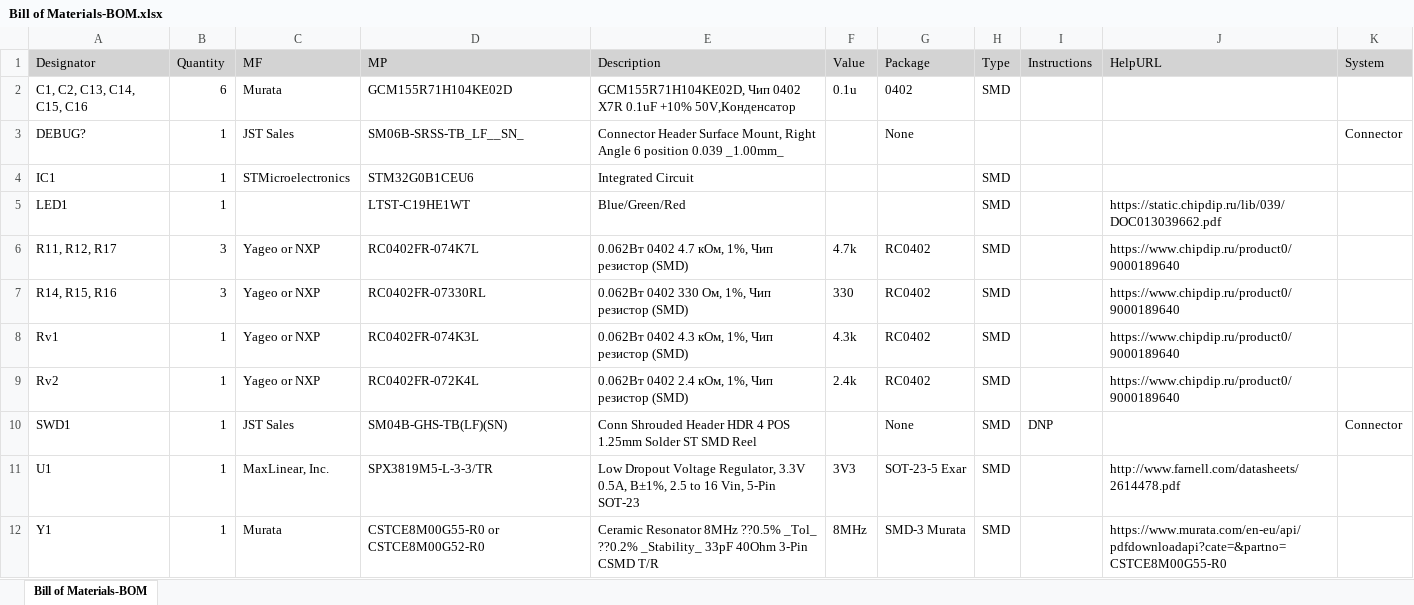
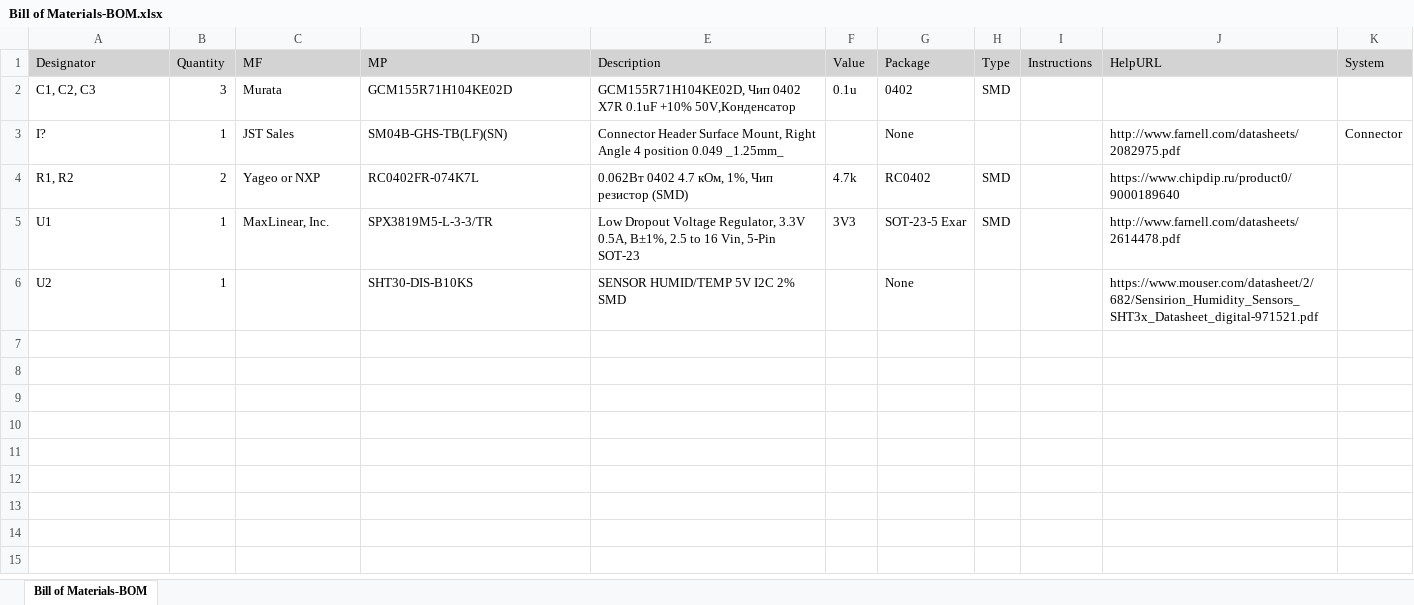
Before and after one commit to RaccoonLabHardware/SHT30-MODULE, an Excel workbook: Project Outputs/BOM/Bill of Materials-BOM.xlsx, sheet Bill of Materials-BOM, drawn as a sheet; values as stored, in another font and other column widths than the file's, no borders; removed rows and columns are numbered as before the commit, all else as after; the diff names each change by its address in the sheet, - before the commit and + after, or states it on an @@ line.

Commit message:
update outputs

```diff
--- a/Project Outputs/BOM/Bill of Materials-BOM.xlsx (sheet Bill of Materials-BOM)
+++ b/Project Outputs/BOM/Bill of Materials-BOM.xlsx (sheet Bill of Materials-BOM)
-A2 (Designator): C1, C2, C13, C14, C15, C16
+A2 (Designator): C1, C2, C3
-B2 (Quantity): 6
+B2 (Quantity): 3
-A3 (Designator): DEBUG?
+A3 (Designator): I?
-D3 (MP): SM06B-SRSS-TB_LF__SN_
+D3 (MP): SM04B-GHS-TB(LF)(SN)
-E3 (Description): …Right Angle 6 position 0.039 _1.00mm_
+E3 (Description): …Right Angle 4 position 0.049 _1.25mm_
-J3 (HelpURL): (empty)
+J3 (HelpURL): http://www.farnell.com/datasheets/2082975.pdf
-row 4: IC1 | 1 | STMicroelectronics | STM32G0B1CEU6 | Integrated Circuit |  |  | SMD
-row 5: LED1 | 1 |  | LTST-C19HE1WT | Blue/Green/Red |  |  | SMD |  | https://static.chipdip.ru/lib/039/DOC013039662.pdf
-A4 (Designator): R11, R12, R17
+A4 (Designator): R1, R2
-B4 (Quantity): 3
+B4 (Quantity): 2
-row 7: R14, R15, R16 | 3 | Yageo or NXP | RC0402FR-07330RL | 0.062Вт 0402 330 Ом, 1%, Чип резистор (SMD) | 330 | RC0402 | SMD |  | https://www.chipdip.ru/product0/9000189640
-row 8: Rv1 | 1 | Yageo or NXP | RC0402FR-074K3L | 0.062Вт 0402 4.3 кОм, 1%, Чип резистор (SMD) | 4.3k | RC0402 | SMD |  | https://www.chipdip.ru/product0/9000189640
-row 9: Rv2 | 1 | Yageo or NXP | RC0402FR-072K4L | 0.062Вт 0402 2.4 кОм, 1%, Чип резистор (SMD) | 2.4k | RC0402 | SMD |  | https://www.chipdip.ru/product0/9000189640
-row 10: SWD1 | 1 | JST Sales | SM04B-GHS-TB(LF)(SN) | Conn Shrouded Header HDR 4 POS 1.25mm Solder ST SMD Reel |  | None | SMD | DNP |  | Connector
-row 12: Y1 | 1 | Murata | CSTCE8M00G55-R0 or CSTCE8M00G52-R0 | Ceramic Resonator 8MHz ??0.5% _Tol_ ??0.2% _Stability_ 33pF 40Ohm 3-Pin CSMD T/R | 8MHz | SMD-3 Murata | SMD |  | https://www.murata.com/en-eu/api/pdfdownloadapi?cate=&partno=CSTCE8M00G55-R0
+row 6: U2 | 1 |  | SHT30-DIS-B10KS | SENSOR HUMID/TEMP 5V I2C 2% SMD |  | None |  |  | https://www.mouser.com/datasheet/2/682/Sensirion_Humidity_Sensors_SHT3x_Datasheet_digital-971521.pdf
```
Also changed, not shown: 32 other files.
